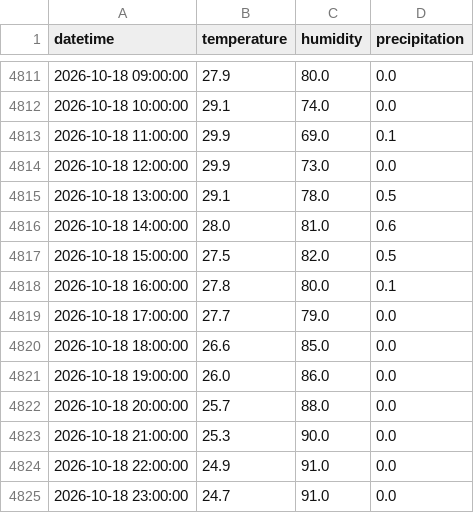
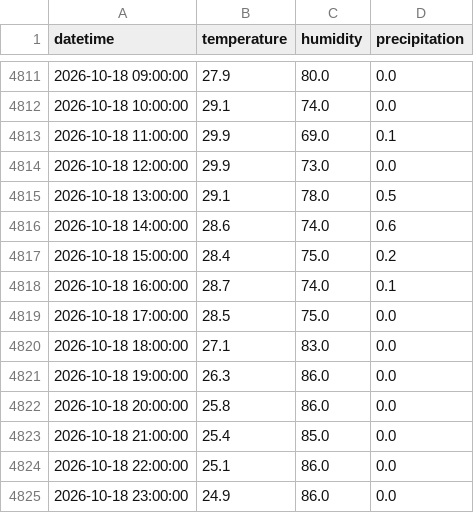
Before and after one commit to Gadi64/embalses-pr, a CSV file: data/182827067040500_meteo.csv, drawn as a sheet; only a part is shown, gaps mark what is left out.

```diff
--- a/data/182827067040500_meteo.csv
+++ b/data/182827067040500_meteo.csv
@@ -4815,11 +4815,11 @@ datetime,temperature,humidity,precipitation
 2026-10-18 13:00:00,29.1,78.0,0.5
-2026-10-18 14:00:00,28.0,81.0,0.6
-2026-10-18 15:00:00,27.5,82.0,0.5
-2026-10-18 16:00:00,27.8,80.0,0.1
-2026-10-18 17:00:00,27.7,79.0,0.0
-2026-10-18 18:00:00,26.6,85.0,0.0
-2026-10-18 19:00:00,26.0,86.0,0.0
-2026-10-18 20:00:00,25.7,88.0,0.0
-2026-10-18 21:00:00,25.3,90.0,0.0
-2026-10-18 22:00:00,24.9,91.0,0.0
-2026-10-18 23:00:00,24.7,91.0,0.0
+2026-10-18 14:00:00,28.6,74.0,0.6
+2026-10-18 15:00:00,28.4,75.0,0.2
+2026-10-18 16:00:00,28.7,74.0,0.1
+2026-10-18 17:00:00,28.5,75.0,0.0
+2026-10-18 18:00:00,27.1,83.0,0.0
+2026-10-18 19:00:00,26.3,86.0,0.0
+2026-10-18 20:00:00,25.8,86.0,0.0
+2026-10-18 21:00:00,25.4,85.0,0.0
+2026-10-18 22:00:00,25.1,86.0,0.0
+2026-10-18 23:00:00,24.9,86.0,0.0
```
Also changed, not shown: data/182827067040500_usgs.csv, data/50010800_meteo.csv, 51 other files.
